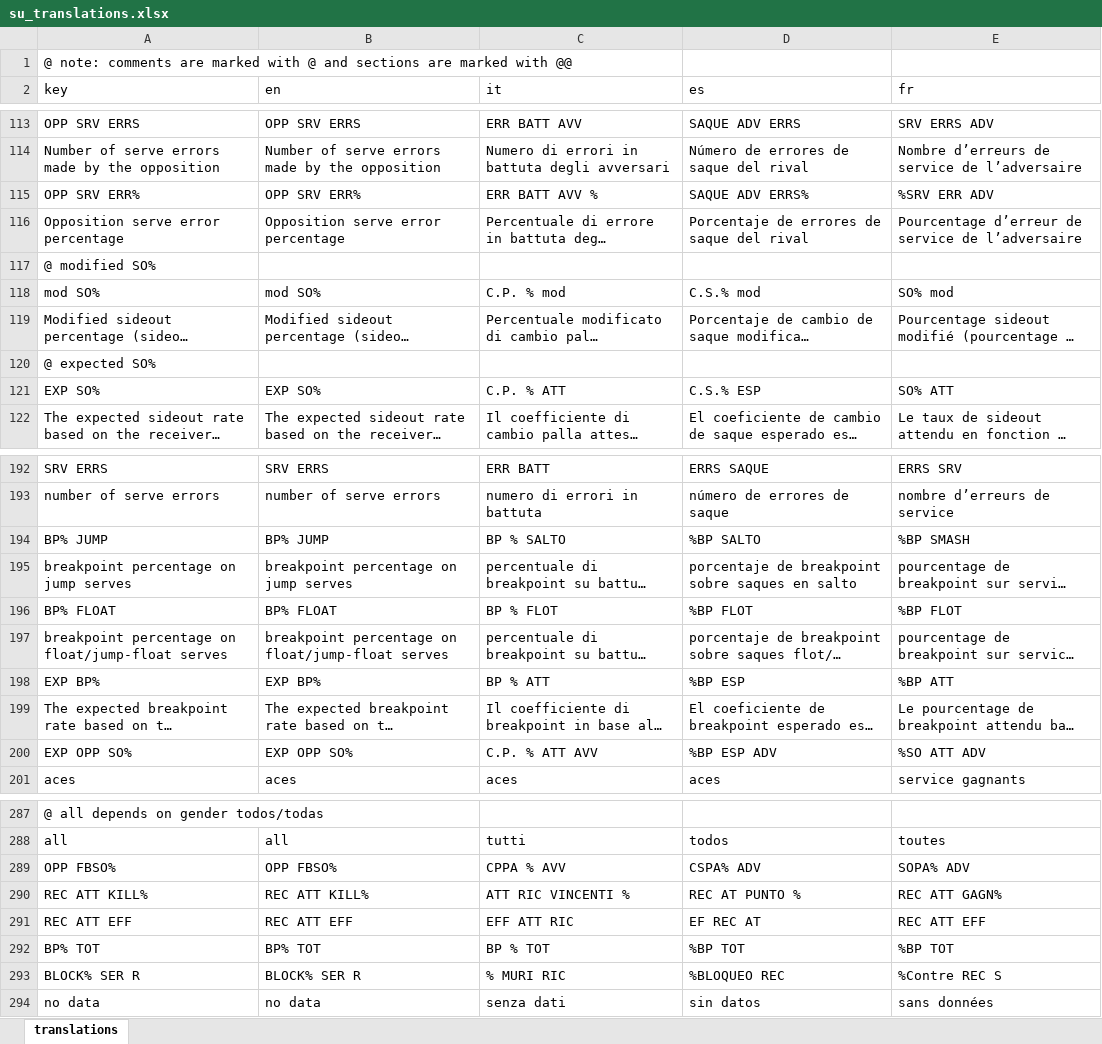
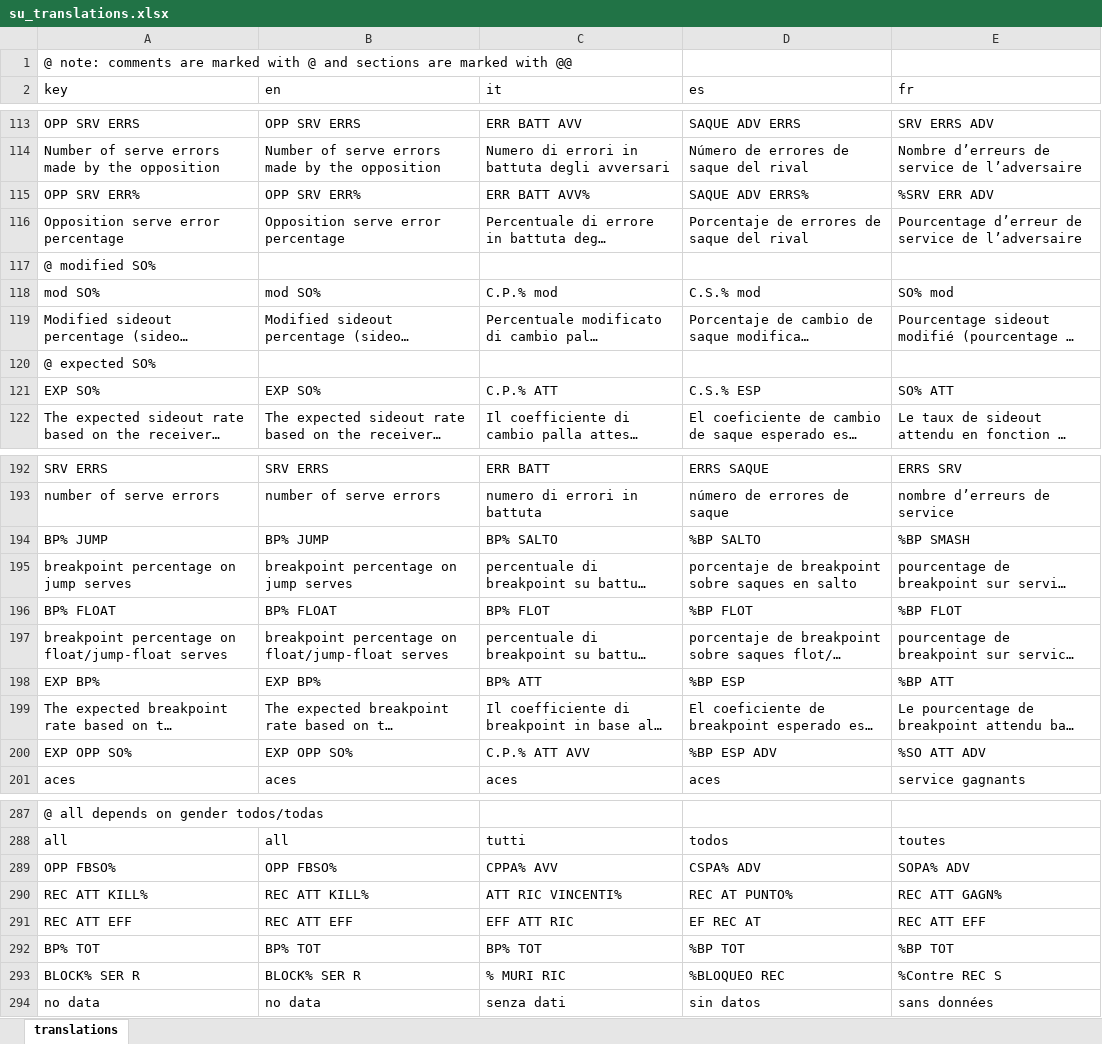
Before and after one commit to scienceuntangled/sui18n, an Excel workbook: data-raw/su_translations.xlsx, sheet translations, drawn as a sheet; only a part is shown, gaps mark what is left out; long unchanged cells end in …; values as stored, in another font and other column widths than the file's, no borders; the diff covers the shown part only; the diff names each change by its address in the sheet, - before the commit and + after, or states it on an @@ line.

```diff
--- a/data-raw/su_translations.xlsx (sheet translations)
+++ b/data-raw/su_translations.xlsx (sheet translations)
-C115 (it): ERR BATT AVV %
+C115 (it): ERR BATT AVV%
-C118 (it): C.P. % mod
+C118 (it): C.P.% mod
-C121 (it): C.P. % ATT
+C121 (it): C.P.% ATT
-C194 (it): BP % SALTO
+C194 (it): BP% SALTO
-C196 (it): BP % FLOT
+C196 (it): BP% FLOT
-C198 (it): BP % ATT
+C198 (it): BP% ATT
-C200 (it): C.P. % ATT AVV
+C200 (it): C.P.% ATT AVV
-C289 (it): CPPA % AVV
+C289 (it): CPPA% AVV
-C290 (it): ATT RIC VINCENTI %
+C290 (it): ATT RIC VINCENTI%
-D290 (es): REC AT PUNTO %
+D290 (es): REC AT PUNTO%
-C292 (it): BP % TOT
+C292 (it): BP% TOT
```
Also changed, not shown: 47 edited cells elsewhere in this sheet, 2 other files.
